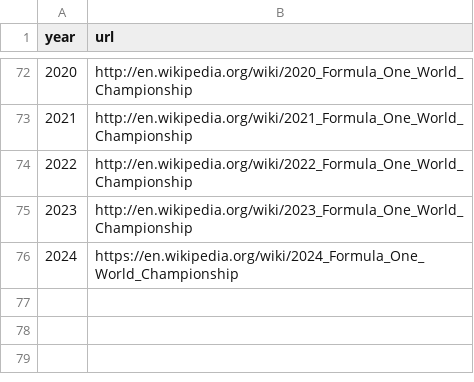
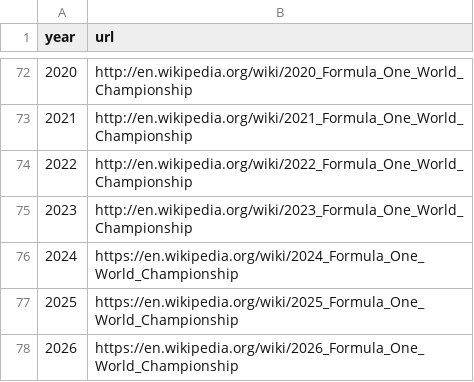
Before and after one commit to tapanBabbar9/f1, a CSV file: dataset/seasons.csv, drawn as a sheet; only a part is shown, gaps mark what is left out; the diff names each change by its address in the sheet, - before the commit and + after, or states it on an @@ line.

```diff
--- a/dataset/seasons.csv
+++ b/dataset/seasons.csv
+row 77: 2025 | https://en.wikipedia.org/wiki/2025_Formula_One_World_Championship
+row 78: 2026 | https://en.wikipedia.org/wiki/2026_Formula_One_World_Championship
```
Also changed, not shown: dataset/circuits.csv, dataset/constructors.csv, 26 other files.
